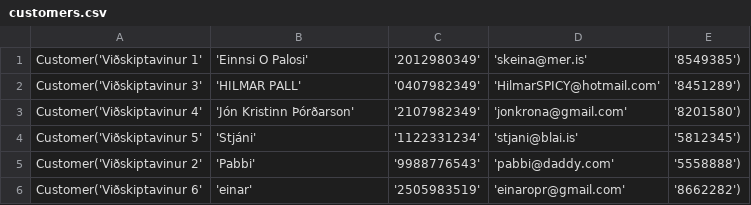
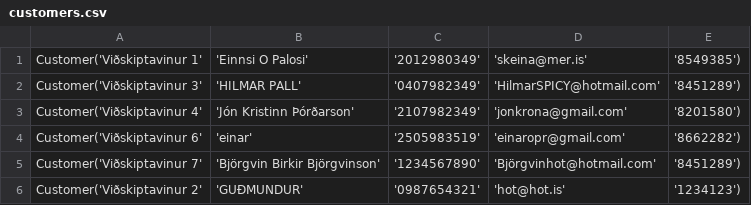
Before and after one commit to einaroddurpall/vln1, a CSV file: data/customers.csv, drawn as a sheet.

```diff
--- a/data/customers.csv
+++ b/data/customers.csv
@@ -3,4 +3,4 @@ Customer('Viðskiptavinur 3','HILMAR PALL','0407982349','HilmarSPICY@hotmail.com
 Customer('Viðskiptavinur 4','Jón Kristinn Þórðarson','2107982349','jonkrona@gmail.com','8201580')
-Customer('Viðskiptavinur 5','Stjáni','1122331234','stjani@blai.is','5812345')
-Customer('Viðskiptavinur 2','Pabbi','9988776543','pabbi@daddy.com','5558888')
 Customer('Viðskiptavinur 6','einar','2505983519','einaropr@gmail.com','8662282')
+Customer('Viðskiptavinur 7','Björgvin Birkir Björgvinson','1234567890','Björgvinhot@hotmail.com','8451289')
+Customer('Viðskiptavinur 2','GUÐMUNDUR','0987654321','hot@hot.is','1234123')
```
Also changed, not shown: data/orders.csv, 7 other files.
